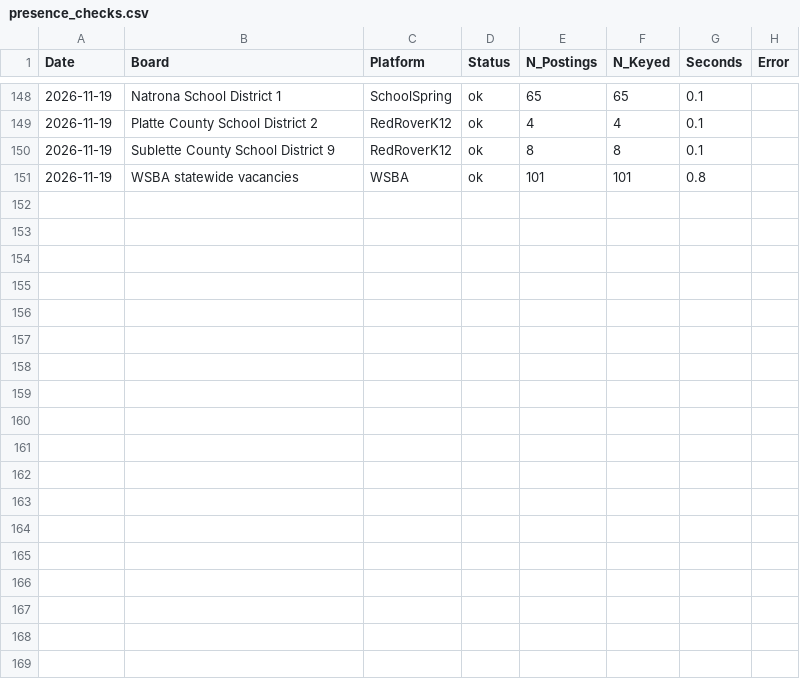
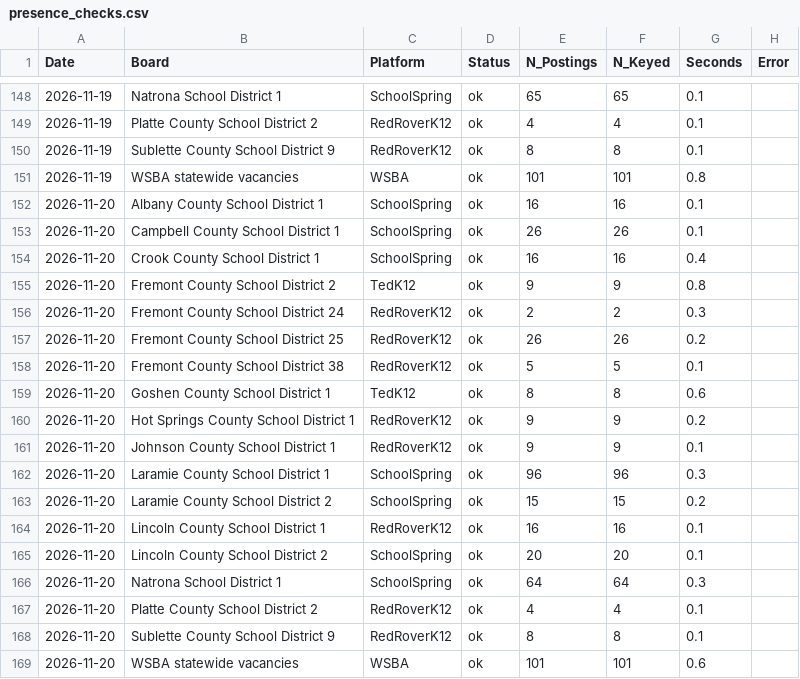
Before and after one commit to bostickmike/Wyoming-Education-Jobs-Dashboard, a CSV file: presence_checks.csv, drawn as a sheet; only a part is shown, gaps mark what is left out; the diff names each change by its address in the sheet, - before the commit and + after, or states it on an @@ line.

```diff
--- a/presence_checks.csv
+++ b/presence_checks.csv
+row 152: 2026-11-20 | Albany County School District 1 | SchoolSpring | ok | 16 | 16 | 0.1
+row 153: 2026-11-20 | Campbell County School District 1 | SchoolSpring | ok | 26 | 26 | 0.1
+row 154: 2026-11-20 | Crook County School District 1 | SchoolSpring | ok | 16 | 16 | 0.4
+row 155: 2026-11-20 | Fremont County School District 2 | TedK12 | ok | 9 | 9 | 0.8
+row 156: 2026-11-20 | Fremont County School District 24 | RedRoverK12 | ok | 2 | 2 | 0.3
+row 157: 2026-11-20 | Fremont County School District 25 | RedRoverK12 | ok | 26 | 26 | 0.2
+row 158: 2026-11-20 | Fremont County School District 38 | RedRoverK12 | ok | 5 | 5 | 0.1
+row 159: 2026-11-20 | Goshen County School District 1 | TedK12 | ok | 8 | 8 | 0.6
+row 160: 2026-11-20 | Hot Springs County School District 1 | RedRoverK12 | ok | 9 | 9 | 0.2
+row 161: 2026-11-20 | Johnson County School District 1 | RedRoverK12 | ok | 9 | 9 | 0.1
+row 162: 2026-11-20 | Laramie County School District 1 | SchoolSpring | ok | 96 | 96 | 0.3
+row 163: 2026-11-20 | Laramie County School District 2 | SchoolSpring | ok | 15 | 15 | 0.2
+row 164: 2026-11-20 | Lincoln County School District 1 | RedRoverK12 | ok | 16 | 16 | 0.1
+row 165: 2026-11-20 | Lincoln County School District 2 | SchoolSpring | ok | 20 | 20 | 0.1
+row 166: 2026-11-20 | Natrona School District 1 | SchoolSpring | ok | 64 | 64 | 0.3
+row 167: 2026-11-20 | Platte County School District 2 | RedRoverK12 | ok | 4 | 4 | 0.1
+row 168: 2026-11-20 | Sublette County School District 9 | RedRoverK12 | ok | 8 | 8 | 0.1
+row 169: 2026-11-20 | WSBA statewide vacancies | WSBA | ok | 101 | 101 | 0.6
```
Also changed, not shown: presence_sightings.csv.
